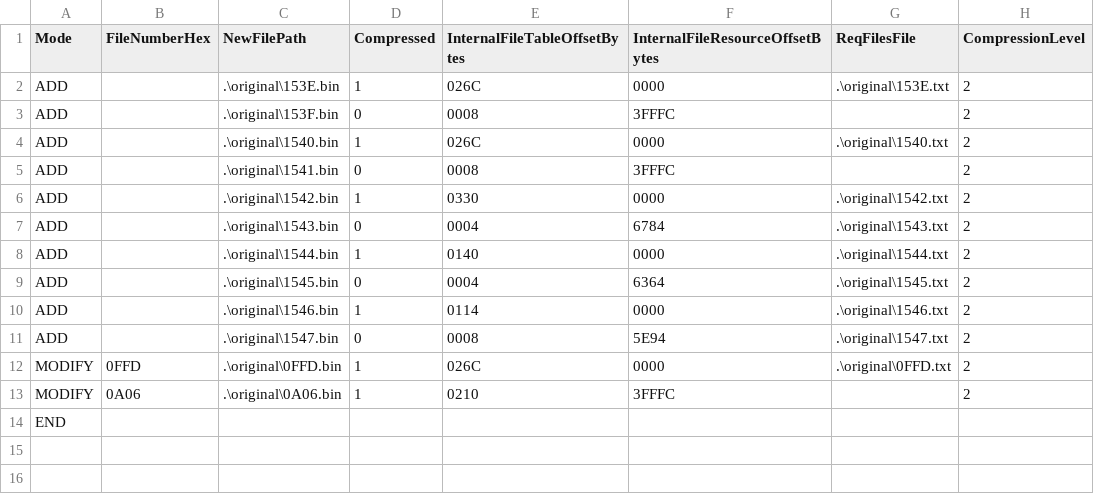
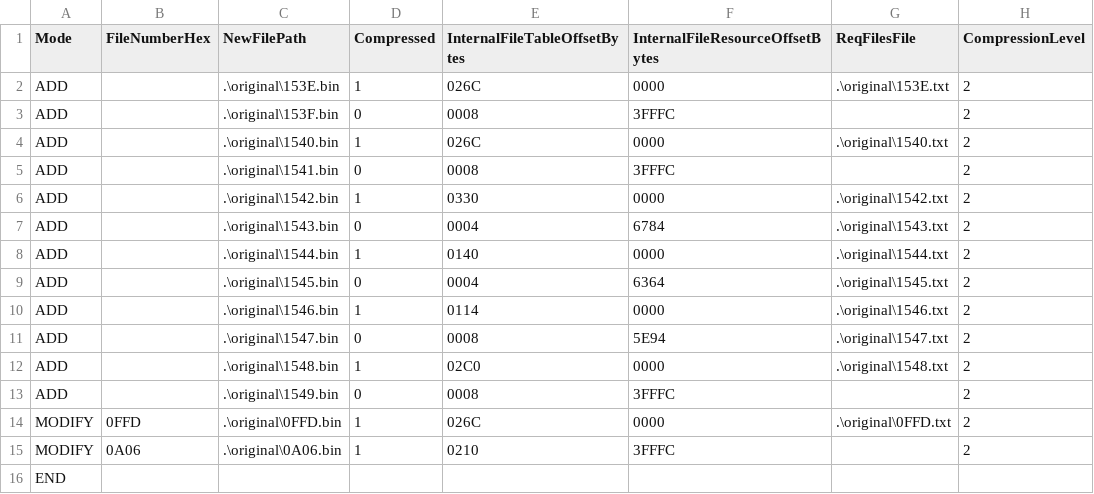
Before and after one commit to OhThomas/smashremix, a CSV file: build/incremental.csv, drawn as a sheet.

Commit message:
Microphone Jigglypuff
- Build instructions for Microphone Jigglypuff clone
- Marker Jigglypuff available through low poly Microphone Jigglypuff model
- Modified 0A06.bin (CSS Images file) to have Microphone Jigglypuff stock icon appear beside d-pad on CSS

```diff
--- a/build/incremental.csv
+++ b/build/incremental.csv
@@ -11,2 +11,4 @@ ADD,,.\original\1546.bin,1,0114,0000,.\original\1546.txt,2
 ADD,,.\original\1547.bin,0,0008,5E94,.\original\1547.txt,2
+ADD,,.\original\1548.bin,1,02C0,0000,.\original\1548.txt,2
+ADD,,.\original\1549.bin,0,0008,3FFFC,,2
 MODIFY,0FFD,.\original\0FFD.bin,1,026C,0000,.\original\0FFD.txt,2
```
Also changed, not shown: 18 other files.
